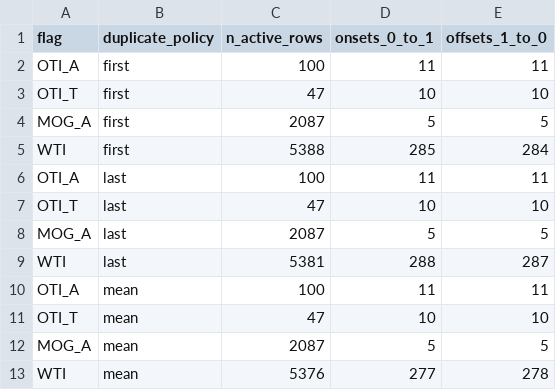
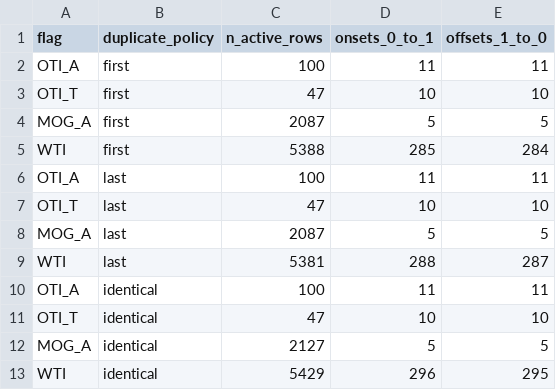
Before and after one commit to MohamedMehery/Physics-Informed-Audit-TinyML-Sensor-Fault-Isolation-for-Transformer-Predictive-Maintenance, a CSV file: reports/generated/alarm_summary.csv, drawn as a sheet.

```diff
--- a/reports/generated/alarm_summary.csv
+++ b/reports/generated/alarm_summary.csv
@@ -9,5 +9,5 @@ MOG_A,last,2087,5,5
 WTI,last,5381,288,287
-OTI_A,mean,100,11,11
-OTI_T,mean,47,10,10
-MOG_A,mean,2087,5,5
-WTI,mean,5376,277,278
+OTI_A,identical,100,11,11
+OTI_T,identical,47,10,10
+MOG_A,identical,2127,5,5
+WTI,identical,5429,296,295
```
Also changed, not shown: provenance/source_register.csv, 42 other files.
